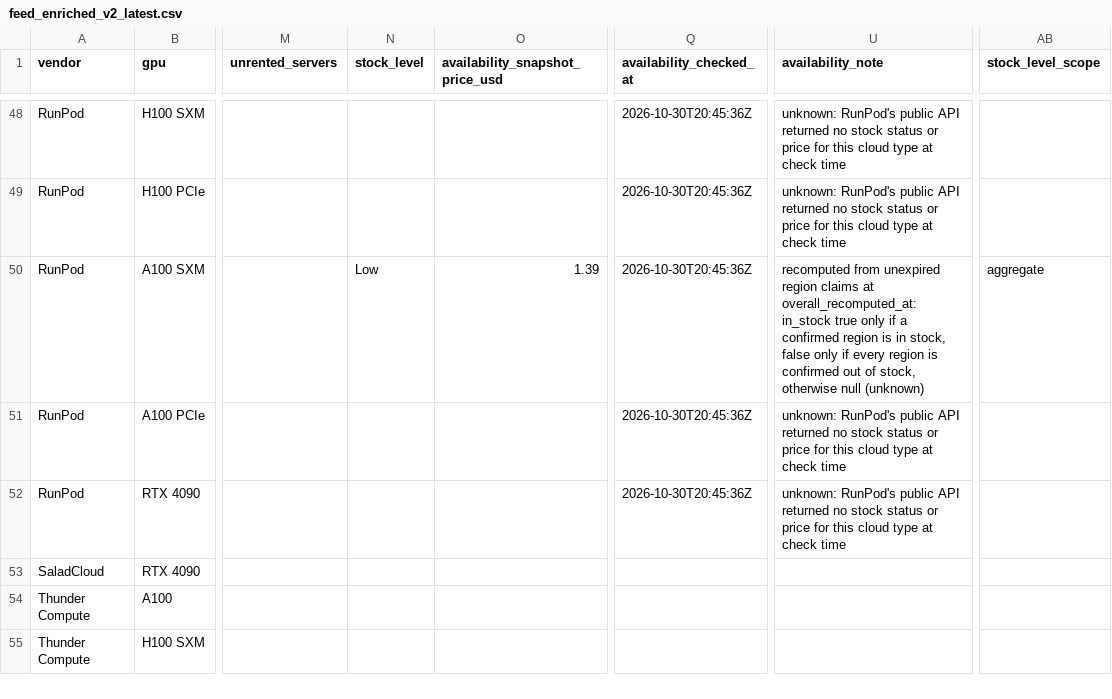
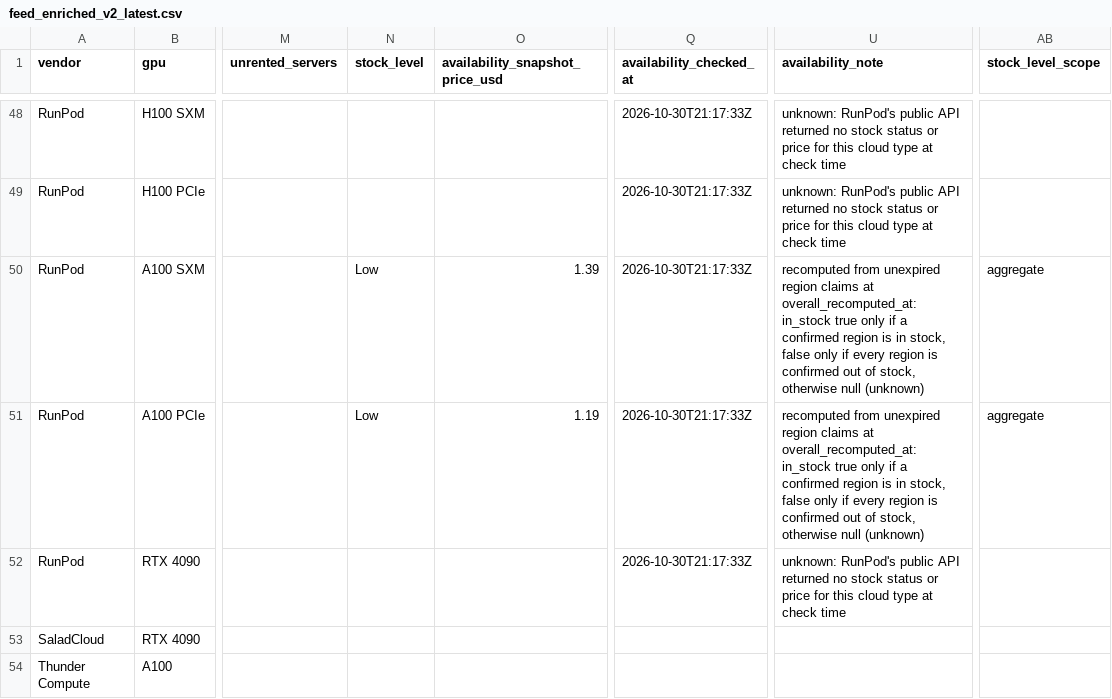
Before and after one commit to connormatthewdouglas/agent-work-stack-deals, a CSV file: latest/feed_enriched_v2_latest.csv, drawn as a sheet; only a part is shown, gaps mark what is left out; the shorter side is filled out with more unchanged rows; the diff covers the shown part only; the diff names each change by its address in the sheet, - before the commit and + after, or states it on an @@ line.

Commit message:
scout snapshot 2026-10-30T21:24:33Z gen 20261030T212433Z-3c95d1b7

```diff
--- a/latest/feed_enriched_v2_latest.csv
+++ b/latest/feed_enriched_v2_latest.csv
-Q48:Q52 (availability_checked_at): 2026-10-30T20:45:36Z
+Q48:Q52 (availability_checked_at): 2026-10-30T21:17:33Z
-N51 (stock_level): (empty)
+N51 (stock_level): Low
-O51 (availability_snapshot_price_usd): (empty)
+O51 (availability_snapshot_price_usd): 1.19
-U51 (availability_note): unknown: RunPod's public API returned no stock status or price for this cloud type at check time
+U51 (availability_note): recomputed from unexpired region claims at overall_recomputed_at: in_stock true only if a confirmed region is in stock, false only if every region is confirmed out of stock, otherwise null (unknown)
-AB51 (stock_level_scope): (empty)
+AB51 (stock_level_scope): aggregate
```
Also changed, not shown: 89 edited cells elsewhere in this file, latest/availability_v2_latest.csv, 3 other files.
